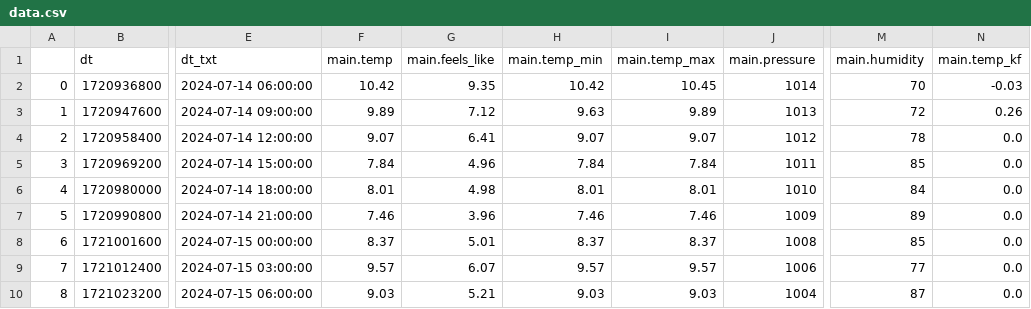
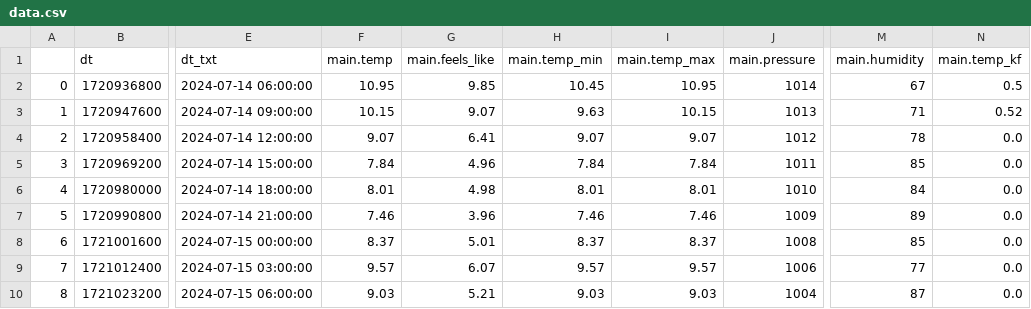
Before and after one commit to alkrona/weather-app, a CSV file: data.csv, drawn as a sheet; only a part is shown, gaps mark what is left out; the diff names each change by its address in the sheet, - before the commit and + after, or states it on an @@ line.

Commit message:
Updating data.csv with contents from ff.csv

```diff
--- a/data.csv
+++ b/data.csv
-F2 (main.temp): 10.42
+F2 (main.temp): 10.95
-G2 (main.feels_like): 9.35
+G2 (main.feels_like): 9.85
-H2 (main.temp_min): 10.42
+H2 (main.temp_min): 10.45
-I2 (main.temp_max): 10.45
+I2 (main.temp_max): 10.95
-M2 (main.humidity): 70
+M2 (main.humidity): 67
-N2 (main.temp_kf): -0.03
+N2 (main.temp_kf): 0.5
-F3 (main.temp): 9.89
+F3 (main.temp): 10.15
-G3 (main.feels_like): 7.12
+G3 (main.feels_like): 9.07
-I3 (main.temp_max): 9.89
+I3 (main.temp_max): 10.15
-M3 (main.humidity): 72
+M3 (main.humidity): 71
-N3 (main.temp_kf): 0.26
+N3 (main.temp_kf): 0.52
```
